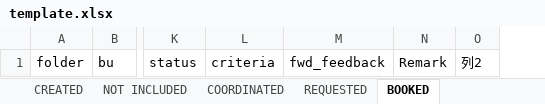
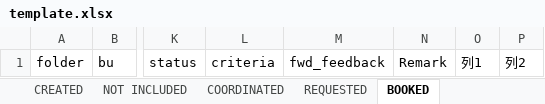
Before and after one commit to Nemoking1/snt, an Excel workbook: template.xlsx, sheet BOOKED, drawn as a sheet; only a part is shown, gaps mark what is left out; values as stored, in another font and other column widths than the file's, no borders; table styles not drawn; the diff names each change by its address in the sheet, - before the commit and + after, or states it on an @@ line.

```diff
--- a/template.xlsx (sheet BOOKED)
+++ b/template.xlsx (sheet BOOKED)
+column O, row 1: 列1
```
Also changed, not shown: sheet REQUESTED, 12 other files.
